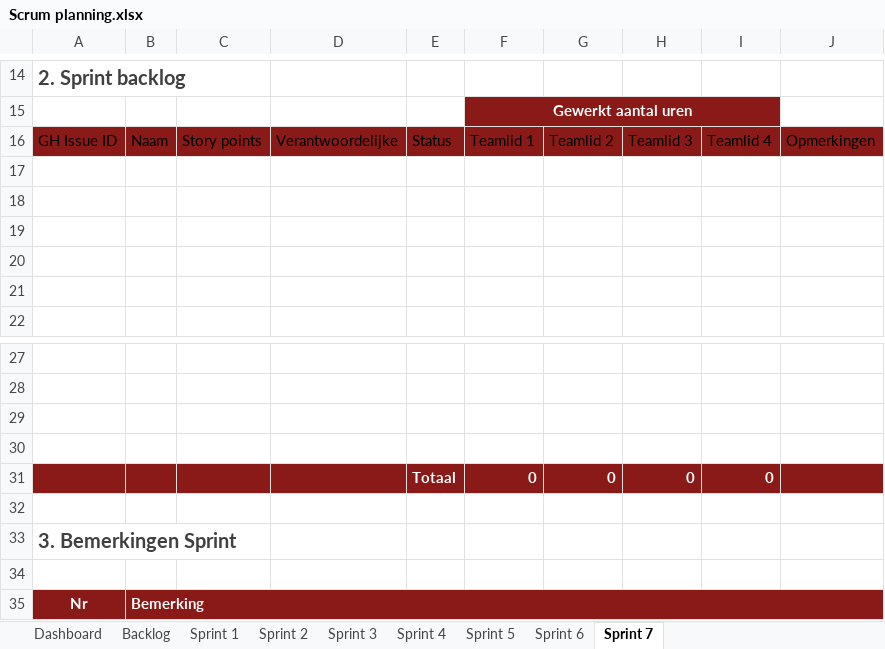
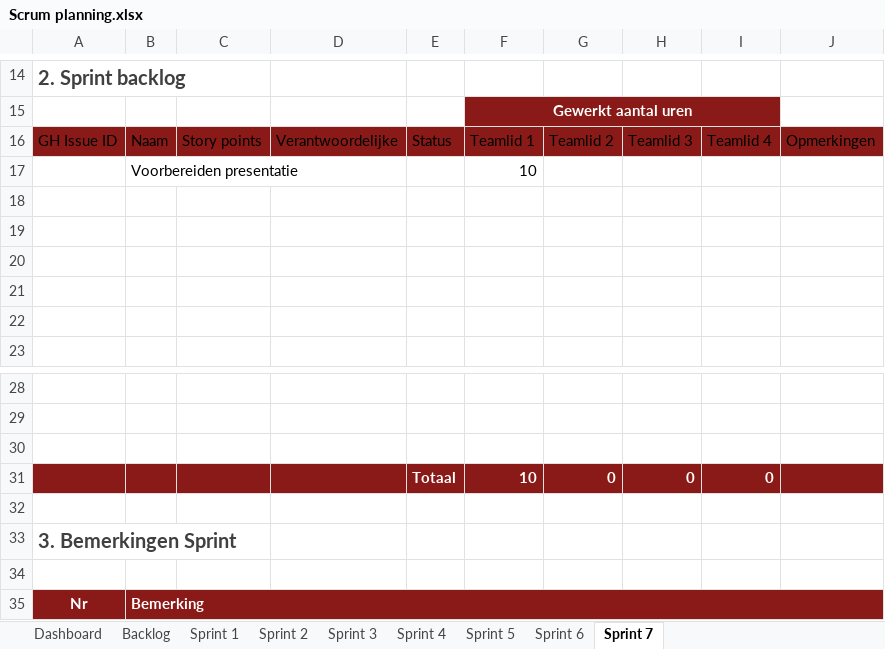
Before and after one commit to groenesteappel/securityProject, an Excel workbook: Scrum planning.xlsx, sheet Sprint 7, drawn as a sheet; only a part is shown, gaps mark what is left out; values as stored, in another font and other column widths than the file's, no borders; table styles not drawn; removed rows and columns are numbered as before the commit, all else as after; the diff names each change by its address in the sheet, - before the commit and + after, or states it on an @@ line.

```diff
--- a/Scrum planning.xlsx (sheet Sprint 7)
+++ b/Scrum planning.xlsx (sheet Sprint 7)
+row 17:  | Voorbereiden presentatie |  |  |  | 10
-row 30: (empty)
-F31: 0
+F31: 10
```
Also changed, not shown: sheet Sprint 3, sheet Sprint 6, sheet Sprint 5, sheet Sprint 2, sheet Sprint 4, sheet Sprint 1, 1 more sheet.
